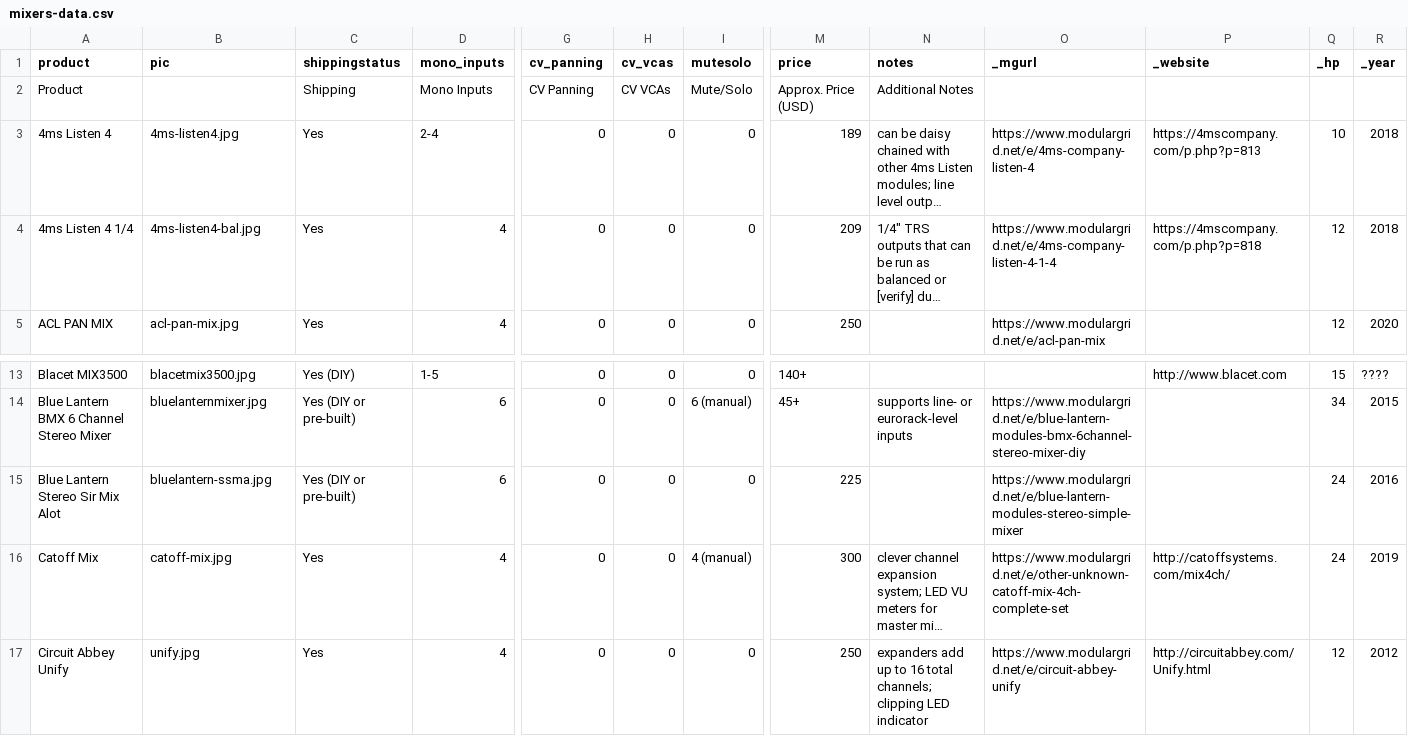
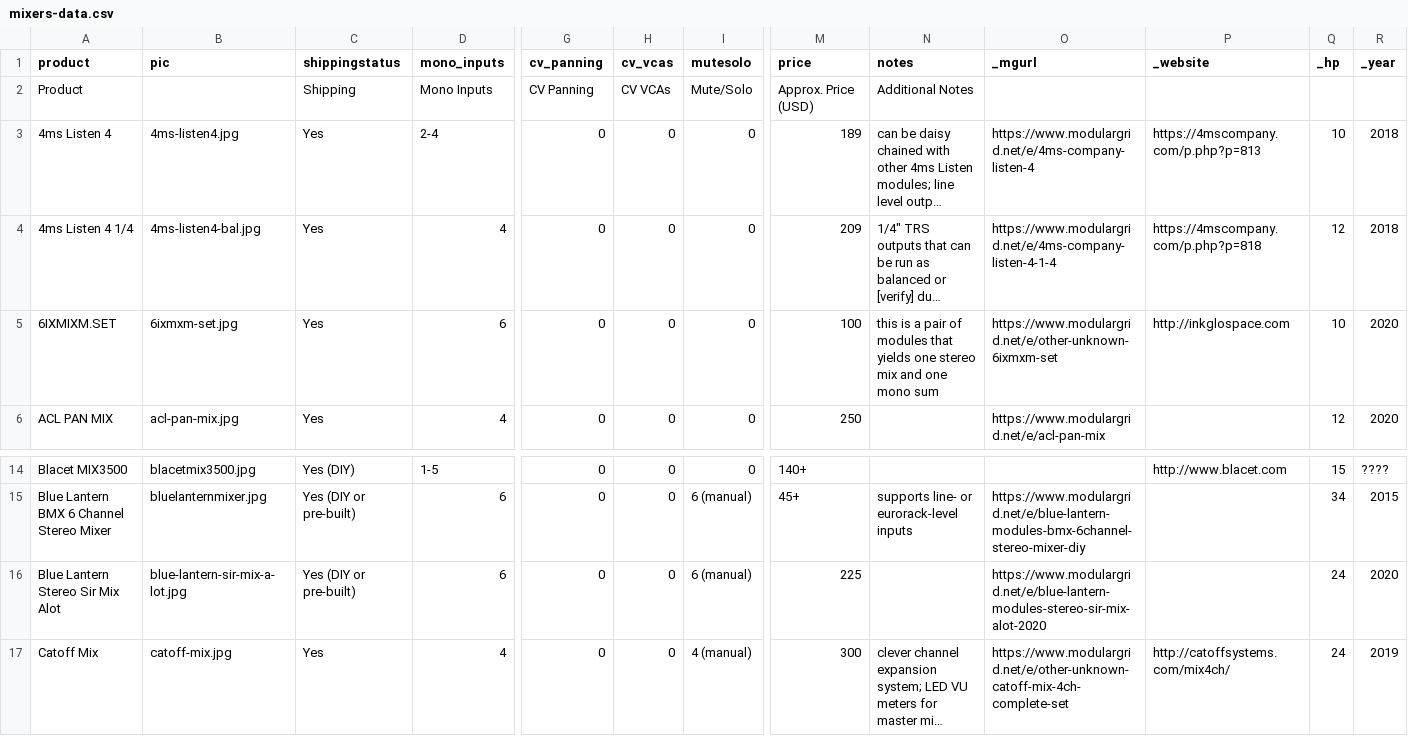
Before and after one commit to mdoudoroff/doudoroff.com, a CSV file: mixers/mixers-data.csv, drawn as a sheet; only a part is shown, gaps mark what is left out; the shorter side is filled out with more unchanged rows; long unchanged cells end in …; addresses are those after the commit; rows hold the shown columns only; the diff names each change by its address in the sheet, - before the commit and + after, or states it on an @@ line.

```diff
--- a/mixers/mixers-data.csv
+++ b/mixers/mixers-data.csv
+row 5: 6IXMIXM.SET | 6ixmxm-set.jpg | Yes | 6 | 0 | 0 | 0 | 100 | this is a pair of modules that yields one stereo mix and one mono sum | https://www.modulargrid.net/e/other-unknown-6ixmxm-set | http://inkglospace.com | 10 | 2020
-B16 (pic): bluelantern-ssma.jpg
+B16 (pic): blue-lantern-sir-mix-a-lot.jpg
-I16 (mutesolo): 0
+I16 (mutesolo): 6 (manual)
-O16 (_mgurl): https://www.modulargrid.net/e/blue-lantern-modules-stereo-simple-mixer
+O16 (_mgurl): https://www.modulargrid.net/e/blue-lantern-modules-stereo-sir-mix-alot-2020
-R16 (_year): 2016
+R16 (_year): 2020
```
Also changed, not shown: 7 other files.
